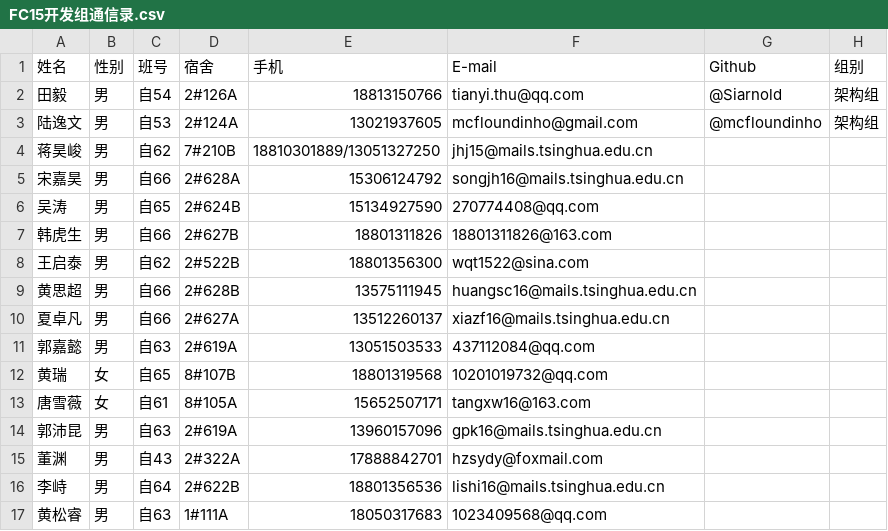
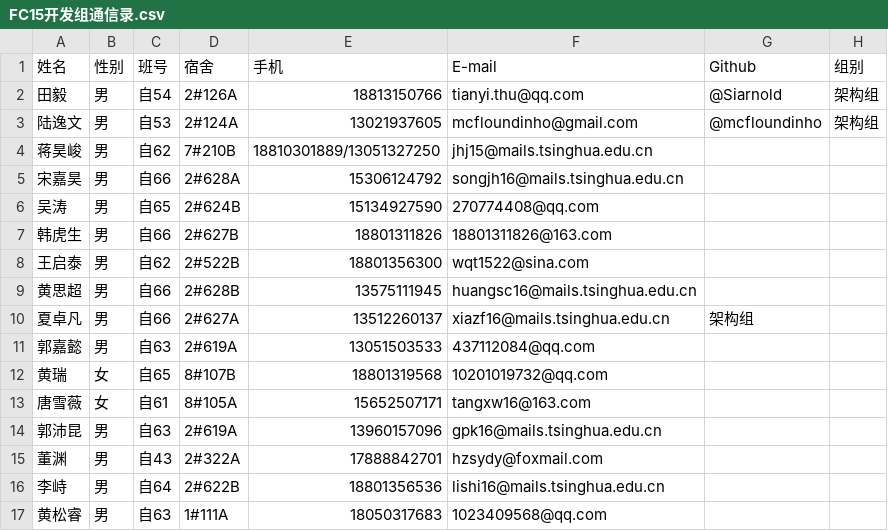
Before and after one commit to DAASTA/51CF, a CSV file: FC15开发组通信录.csv, drawn as a sheet.

Commit message:
XiaZhuofan's Group Info Updated.

```diff
--- a/FC15开发组通信录.csv
+++ b/FC15开发组通信录.csv
@@ -9,3 +9,3 @@
 黄思超,男,自66,2#628B,13575111945,huangsc16@mails.tsinghua.edu.cn,,
-夏卓凡,男,自66,2#627A,13512260137,xiazf16@mails.tsinghua.edu.cn,,
+夏卓凡,男,自66,2#627A,13512260137,xiazf16@mails.tsinghua.edu.cn,架构组,
 郭嘉懿,男,自63,2#619A,13051503533,437112084@qq.com,,
```
